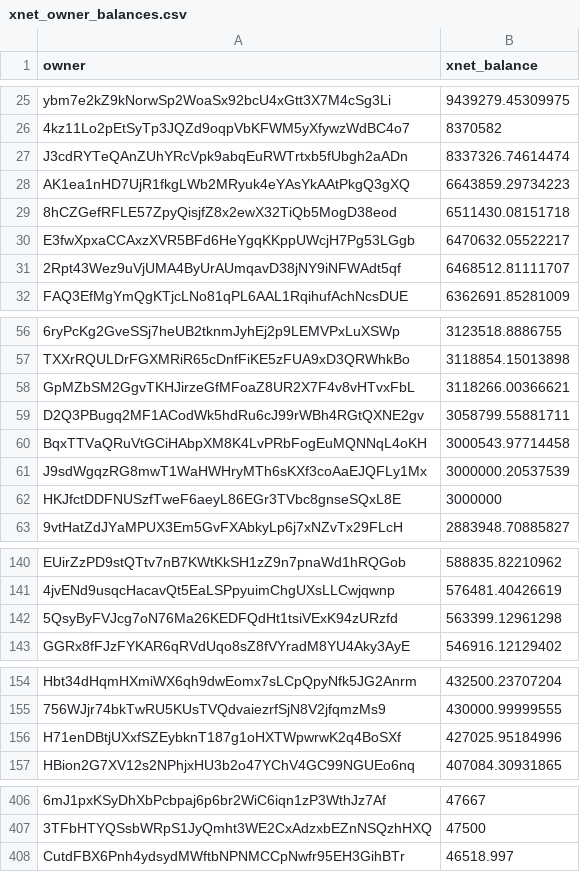
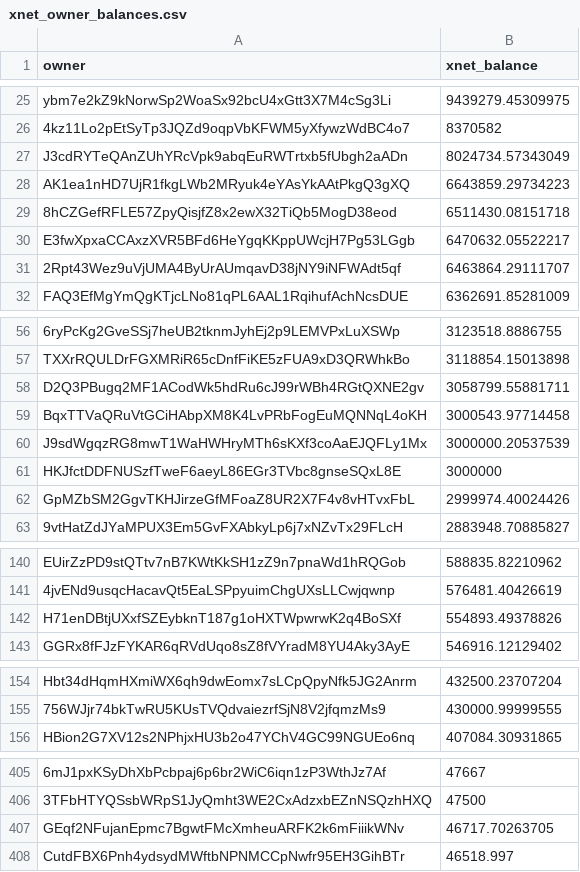
Before and after one commit to xnet-community-data/xnet-data-integration, a CSV file: data/derived/xnet_owner_balances.csv, drawn as a sheet; only a part is shown, gaps mark what is left out; removed rows and columns are numbered as before the commit, all else as after; the diff covers the shown part only; the diff names each change by its address in the sheet, - before the commit and + after, or states it on an @@ line.

Commit message:
Publish XNET live state (full)

```diff
--- a/data/derived/xnet_owner_balances.csv
+++ b/data/derived/xnet_owner_balances.csv
-B27 (xnet_balance): 8337326.74614474
+B27 (xnet_balance): 8024734.57343049
-B31 (xnet_balance): 6468512.81111707
+B31 (xnet_balance): 6463864.29111707
-row 58: GpMZbSM2GgvTKHJirzeGfMFoaZ8UR2X7F4v8vHTvxFbL | 3118266.00366621
+row 62: GpMZbSM2GgvTKHJirzeGfMFoaZ8UR2X7F4v8vHTvxFbL | 2999974.40024426
-row 142: 5QsyByFVJcg7oN76Ma26KEDFQdHt1tsiVExK94zURzfd | 563399.12961298
+row 142: H71enDBtjUXxfSZEybknT187g1oHXTWpwrwK2q4BoSXf | 554893.49378826
-row 156: H71enDBtjUXxfSZEybknT187g1oHXTWpwrwK2q4BoSXf | 427025.95184996
+row 407: GEqf2NFujanEpmc7BgwtFMcXmheuARFK2k6mFiiikWNv | 46717.70263705
```
Also changed, not shown: 4 added rows, 4 removed rows and 2 edited cells elsewhere in this file, 18 other files.
